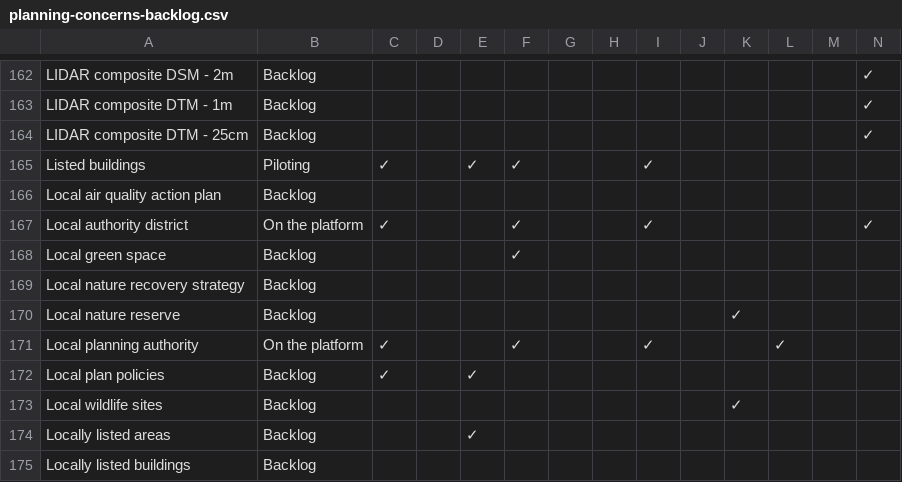
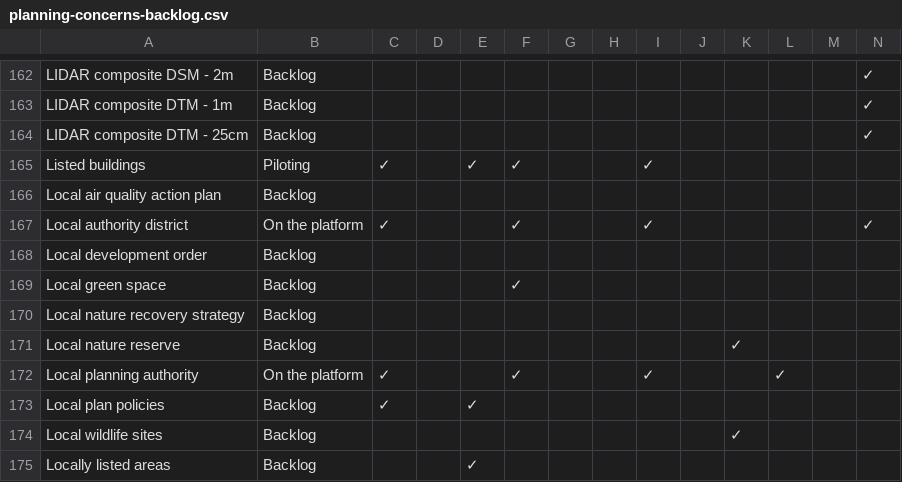
Before and after one commit to digital-land/data-standards-team, a CSV file: _data/planning-concerns-backlog.csv, drawn as a sheet; only a part is shown, gaps mark what is left out; the shorter side is filled out with more unchanged rows; rows hold the shown columns only; the diff names each change by its address in the sheet, - before the commit and + after, or states it on an @@ line.

Commit message:
Fetched latest backlog data 2023-09-19

```diff
--- a/_data/planning-concerns-backlog.csv
+++ b/_data/planning-concerns-backlog.csv
+row 168: Local development order | Backlog
```
Also changed, not shown: _data/backlog-changelog.csv.
